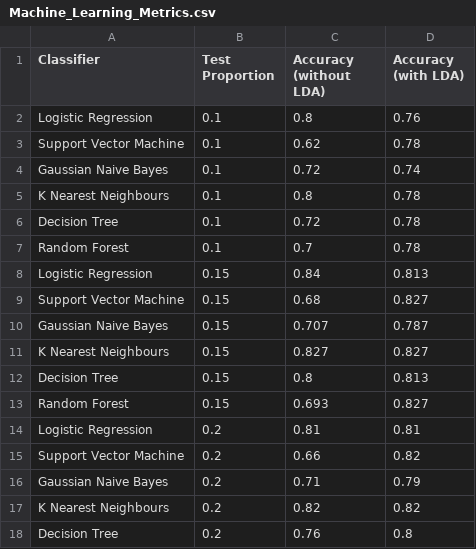
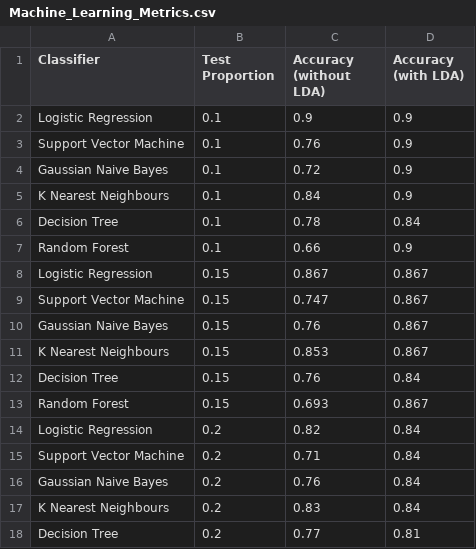
Before and after one commit to alex-ele-xela/Image-Analysis-Project, a CSV file: Pneumonia Detector/Machine_Learning_Metrics.csv, drawn as a sheet; only a part is shown; the diff covers the shown part only.

```diff
--- a/Pneumonia Detector/Machine_Learning_Metrics.csv
+++ b/Pneumonia Detector/Machine_Learning_Metrics.csv
@@ -1,18 +1,18 @@
 Classifier,Test Proportion,Accuracy (without LDA),Accuracy (with LDA)
-Logistic Regression,0.1,0.8,0.76
-Support Vector Machine,0.1,0.62,0.78
-Gaussian Naive Bayes,0.1,0.72,0.74
-K Nearest Neighbours,0.1,0.8,0.78
-Decision Tree,0.1,0.72,0.78
-Random Forest,0.1,0.7,0.78
-Logistic Regression,0.15,0.84,0.813
-Support Vector Machine,0.15,0.68,0.827
-Gaussian Naive Bayes,0.15,0.707,0.787
-K Nearest Neighbours,0.15,0.827,0.827
-Decision Tree,0.15,0.8,0.813
-Random Forest,0.15,0.693,0.827
-Logistic Regression,0.2,0.81,0.81
-Support Vector Machine,0.2,0.66,0.82
-Gaussian Naive Bayes,0.2,0.71,0.79
-K Nearest Neighbours,0.2,0.82,0.82
-Decision Tree,0.2,0.76,0.8
+Logistic Regression,0.1,0.9,0.9
+Support Vector Machine,0.1,0.76,0.9
+Gaussian Naive Bayes,0.1,0.72,0.9
+K Nearest Neighbours,0.1,0.84,0.9
+Decision Tree,0.1,0.78,0.84
+Random Forest,0.1,0.66,0.9
+Logistic Regression,0.15,0.867,0.867
+Support Vector Machine,0.15,0.747,0.867
+Gaussian Naive Bayes,0.15,0.76,0.867
+K Nearest Neighbours,0.15,0.853,0.867
+Decision Tree,0.15,0.76,0.84
+Random Forest,0.15,0.693,0.867
+Logistic Regression,0.2,0.82,0.84
+Support Vector Machine,0.2,0.71,0.84
+Gaussian Naive Bayes,0.2,0.76,0.84
+K Nearest Neighbours,0.2,0.83,0.84
+Decision Tree,0.2,0.77,0.81
```
Also changed, not shown: 35 edited cells elsewhere in this file, 1 other file.
